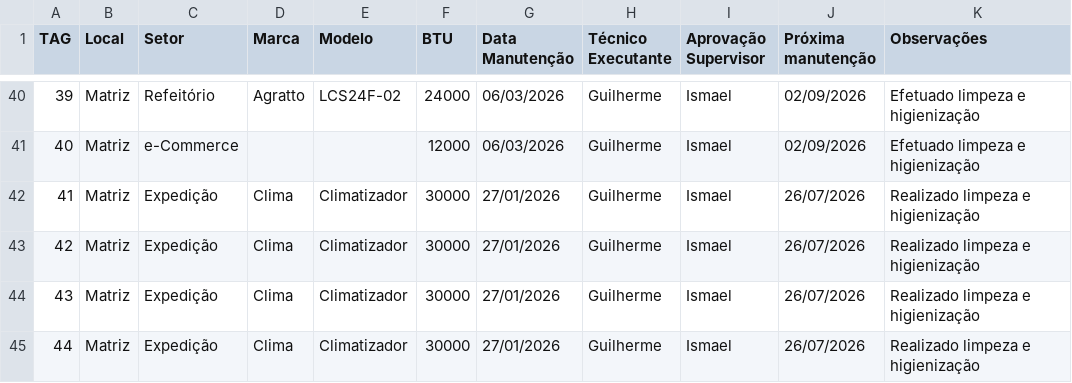
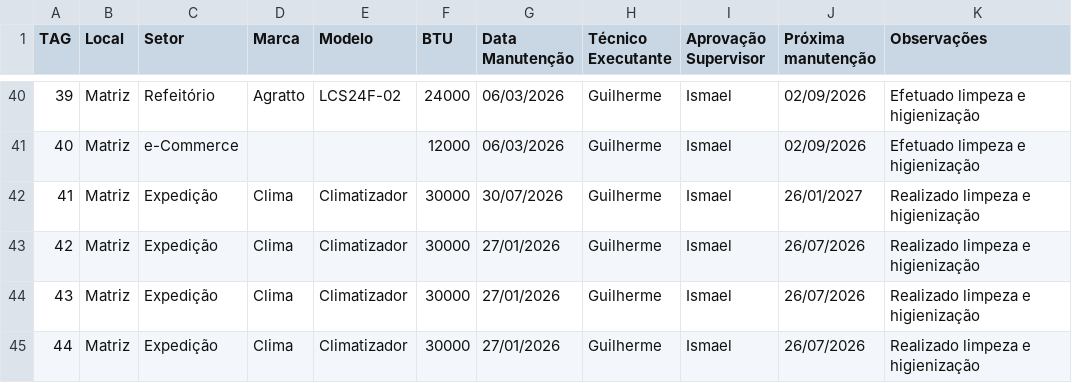
Before and after one commit to vilelarobson0971/pmoc, a CSV file: pmoc.csv, drawn as a sheet; only a part is shown, gaps mark what is left out.

Commit message:
Atualização PMOC - 2026-07-30 10:21:39

```diff
--- a/pmoc.csv
+++ b/pmoc.csv
@@ -41,3 +41,3 @@ TAG,Local,Setor,Marca,Modelo,BTU,Data Manutenção,Técnico Executante,Aprovaç
 40,Matriz,e-Commerce,,,12000,06/03/2026,Guilherme,Ismael,02/09/2026,Efetuado limpeza e higienização
-41,Matriz,Expedição,Clima,Climatizador,30000,27/01/2026,Guilherme,Ismael,26/07/2026,Realizado limpeza e higienização
+41,Matriz,Expedição,Clima,Climatizador,30000,30/07/2026,Guilherme,Ismael,26/01/2027,Realizado limpeza e higienização
 42,Matriz,Expedição,Clima,Climatizador,30000,27/01/2026,Guilherme,Ismael,26/07/2026,Realizado limpeza e higienização
```
